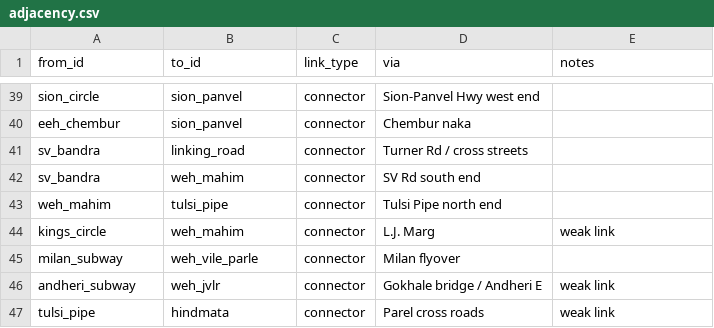
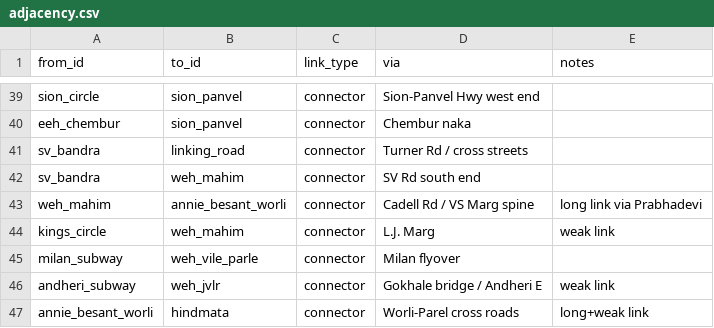
Before and after one commit to KrishSachdev/jam-genome, a CSV file: adjacency.csv, drawn as a sheet; only a part is shown, gaps mark what is left out.

```diff
--- a/adjacency.csv
+++ b/adjacency.csv
@@ -42,3 +42,3 @@ sv_bandra,linking_road,connector,Turner Rd / cross streets,
 sv_bandra,weh_mahim,connector,SV Rd south end,
-weh_mahim,tulsi_pipe,connector,Tulsi Pipe north end,
+weh_mahim,annie_besant_worli,connector,Cadell Rd / VS Marg spine,long link via Prabhadevi
 kings_circle,weh_mahim,connector,L.J. Marg,weak link
@@ -46,2 +46,2 @@ milan_subway,weh_vile_parle,connector,Milan flyover,
 andheri_subway,weh_jvlr,connector,Gokhale bridge / Andheri E,weak link
-tulsi_pipe,hindmata,connector,Parel cross roads,weak link
+annie_besant_worli,hindmata,connector,Worli-Parel cross roads,long+weak link
```
Also changed, not shown: corridors.csv, 7 other files.
